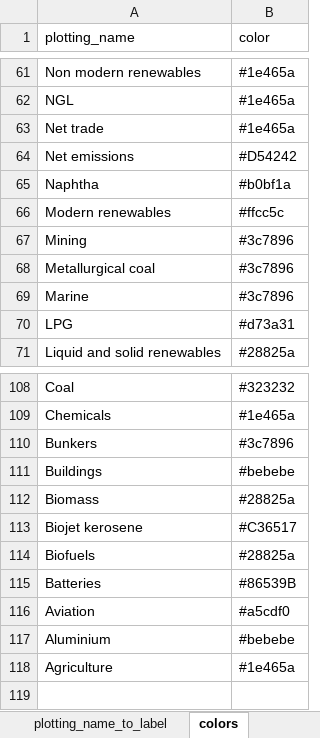
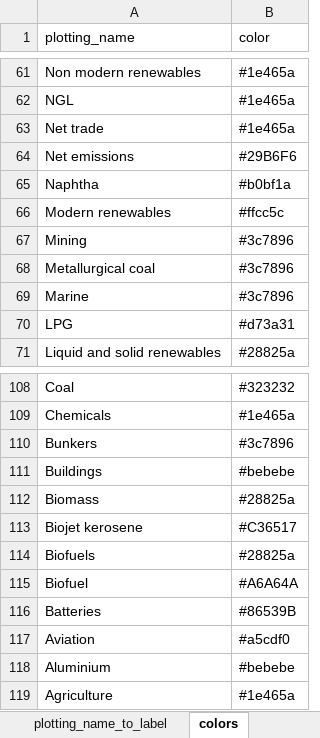
Before and after one commit to asia-pacific-energy-research-centre/9th_edition_visualisation, an Excel workbook: config/master_config.xlsx, sheet colors, drawn as a sheet; only a part is shown, gaps mark what is left out; values as stored, in another font and other column widths than the file's, no borders; charts and pictures not drawn; the diff names each change by its address in the sheet, - before the commit and + after, or states it on an @@ line.

```diff
--- a/config/master_config.xlsx (sheet colors)
+++ b/config/master_config.xlsx (sheet colors)
-B64 (color): #D54242
+B64 (color): #29B6F6
+row 115: Biofuel | #A6A64A
```
Also changed, not shown: sheet two_dimensional_plots, sheet fuels_plotting, charts or pictures, 2 other files.
